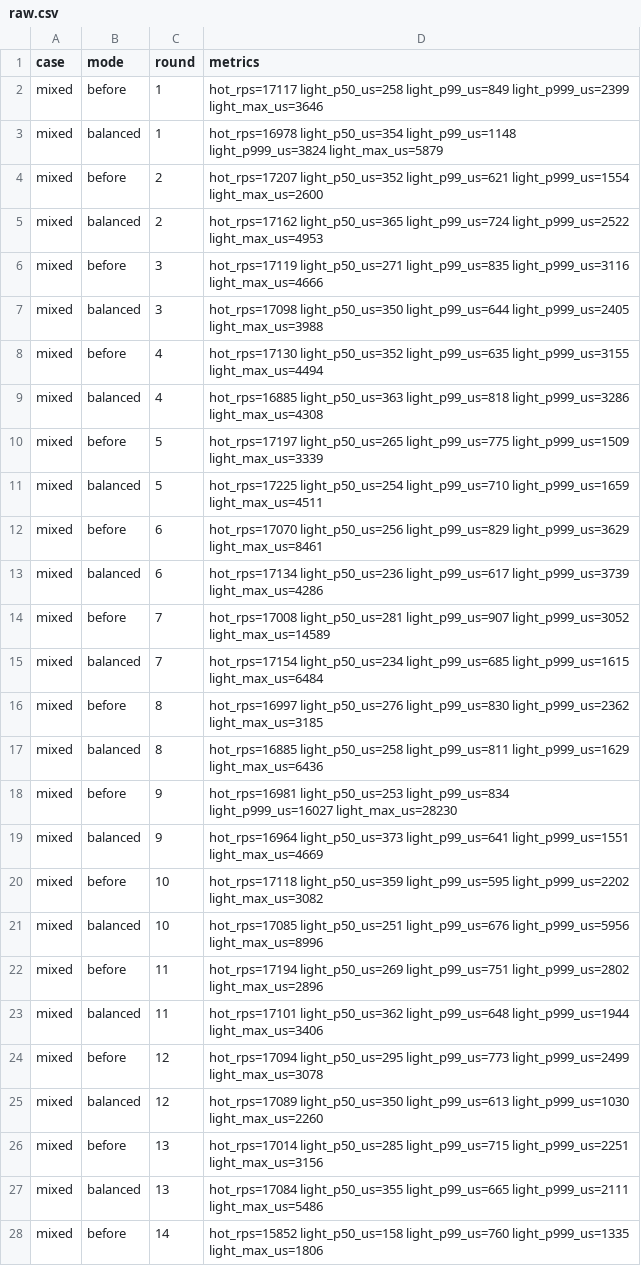
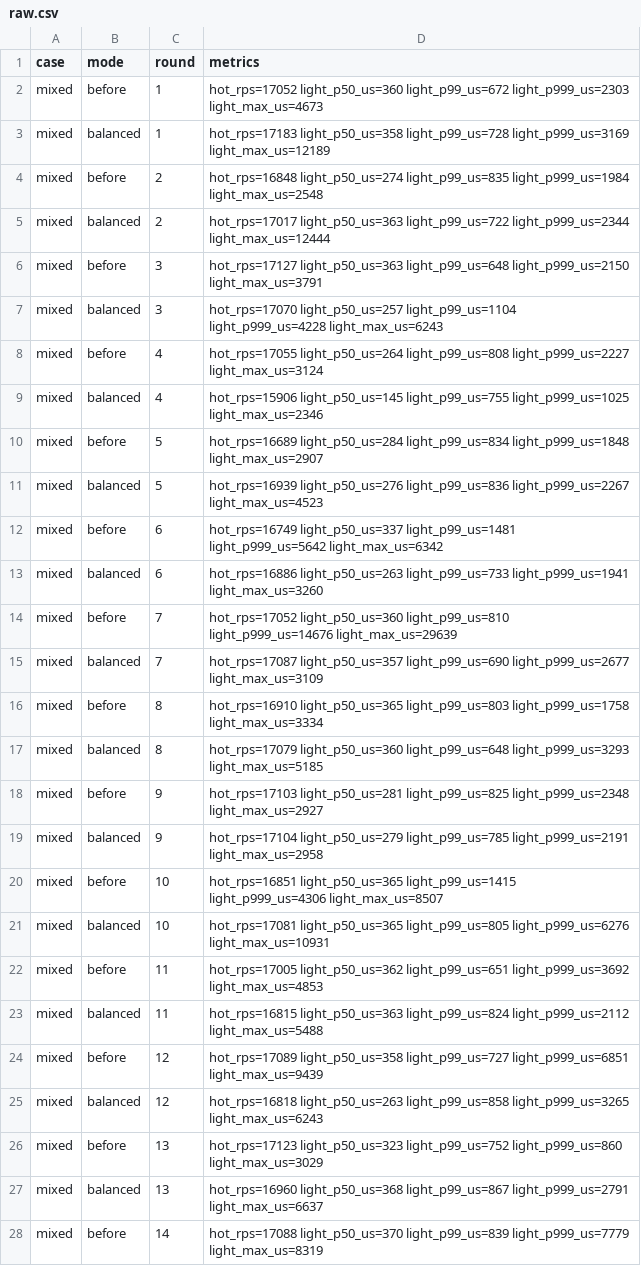
Before and after one commit to giong-run/Giong, a CSV file: bench/results/placement-mixed-80/raw.csv, drawn as a sheet; only a part is shown; the diff covers the shown part only.

```diff
--- a/bench/results/placement-mixed-80/raw.csv
+++ b/bench/results/placement-mixed-80/raw.csv
@@ -1,28 +1,28 @@
 case,mode,round,metrics
-mixed,before,1,"hot_rps=17117 light_p50_us=258 light_p99_us=849 light_p999_us=2399 light_max_us=3646"
-mixed,balanced,1,"hot_rps=16978 light_p50_us=354 light_p99_us=1148 light_p999_us=3824 light_max_us=5879"
-mixed,before,2,"hot_rps=17207 light_p50_us=352 light_p99_us=621 light_p999_us=1554 light_max_us=2600"
-mixed,balanced,2,"hot_rps=17162 light_p50_us=365 light_p99_us=724 light_p999_us=2522 light_max_us=4953"
-mixed,before,3,"hot_rps=17119 light_p50_us=271 light_p99_us=835 light_p999_us=3116 light_max_us=4666"
-mixed,balanced,3,"hot_rps=17098 light_p50_us=350 light_p99_us=644 light_p999_us=2405 light_max_us=3988"
-mixed,before,4,"hot_rps=17130 light_p50_us=352 light_p99_us=635 light_p999_us=3155 light_max_us=4494"
-mixed,balanced,4,"hot_rps=16885 light_p50_us=363 light_p99_us=818 light_p999_us=3286 light_max_us=4308"
-mixed,before,5,"hot_rps=17197 light_p50_us=265 light_p99_us=775 light_p999_us=1509 light_max_us=3339"
-mixed,balanced,5,"hot_rps=17225 light_p50_us=254 light_p99_us=710 light_p999_us=1659 light_max_us=4511"
-mixed,before,6,"hot_rps=17070 light_p50_us=256 light_p99_us=829 light_p999_us=3629 light_max_us=8461"
-mixed,balanced,6,"hot_rps=17134 light_p50_us=236 light_p99_us=617 light_p999_us=3739 light_max_us=4286"
-mixed,before,7,"hot_rps=17008 light_p50_us=281 light_p99_us=907 light_p999_us=3052 light_max_us=14589"
-mixed,balanced,7,"hot_rps=17154 light_p50_us=234 light_p99_us=685 light_p999_us=1615 light_max_us=6484"
-mixed,before,8,"hot_rps=16997 light_p50_us=276 light_p99_us=830 light_p999_us=2362 light_max_us=3185"
-mixed,balanced,8,"hot_rps=16885 light_p50_us=258 light_p99_us=811 light_p999_us=1629 light_max_us=6436"
-mixed,before,9,"hot_rps=16981 light_p50_us=253 light_p99_us=834 light_p999_us=16027 light_max_us=28230"
-mixed,balanced,9,"hot_rps=16964 light_p50_us=373 light_p99_us=641 light_p999_us=1551 light_max_us=4669"
-mixed,before,10,"hot_rps=17118 light_p50_us=359 light_p99_us=595 light_p999_us=2202 light_max_us=3082"
-mixed,balanced,10,"hot_rps=17085 light_p50_us=251 light_p99_us=676 light_p999_us=5956 light_max_us=8996"
-mixed,before,11,"hot_rps=17194 light_p50_us=269 light_p99_us=751 light_p999_us=2802 light_max_us=2896"
-mixed,balanced,11,"hot_rps=17101 light_p50_us=362 light_p99_us=648 light_p999_us=1944 light_max_us=3406"
-mixed,before,12,"hot_rps=17094 light_p50_us=295 light_p99_us=773 light_p999_us=2499 light_max_us=3078"
-mixed,balanced,12,"hot_rps=17089 light_p50_us=350 light_p99_us=613 light_p999_us=1030 light_max_us=2260"
-mixed,before,13,"hot_rps=17014 light_p50_us=285 light_p99_us=715 light_p999_us=2251 light_max_us=3156"
-mixed,balanced,13,"hot_rps=17084 light_p50_us=355 light_p99_us=665 light_p999_us=2111 light_max_us=5486"
-mixed,before,14,"hot_rps=15852 light_p50_us=158 light_p99_us=760 light_p999_us=1335 light_max_us=1806"
+mixed,before,1,"hot_rps=17052 light_p50_us=360 light_p99_us=672 light_p999_us=2303 light_max_us=4673"
+mixed,balanced,1,"hot_rps=17183 light_p50_us=358 light_p99_us=728 light_p999_us=3169 light_max_us=12189"
+mixed,before,2,"hot_rps=16848 light_p50_us=274 light_p99_us=835 light_p999_us=1984 light_max_us=2548"
+mixed,balanced,2,"hot_rps=17017 light_p50_us=363 light_p99_us=722 light_p999_us=2344 light_max_us=12444"
+mixed,before,3,"hot_rps=17127 light_p50_us=363 light_p99_us=648 light_p999_us=2150 light_max_us=3791"
+mixed,balanced,3,"hot_rps=17070 light_p50_us=257 light_p99_us=1104 light_p999_us=4228 light_max_us=6243"
+mixed,before,4,"hot_rps=17055 light_p50_us=264 light_p99_us=808 light_p999_us=2227 light_max_us=3124"
+mixed,balanced,4,"hot_rps=15906 light_p50_us=145 light_p99_us=755 light_p999_us=1025 light_max_us=2346"
+mixed,before,5,"hot_rps=16689 light_p50_us=284 light_p99_us=834 light_p999_us=1848 light_max_us=2907"
+mixed,balanced,5,"hot_rps=16939 light_p50_us=276 light_p99_us=836 light_p999_us=2267 light_max_us=4523"
+mixed,before,6,"hot_rps=16749 light_p50_us=337 light_p99_us=1481 light_p999_us=5642 light_max_us=6342"
+mixed,balanced,6,"hot_rps=16886 light_p50_us=263 light_p99_us=733 light_p999_us=1941 light_max_us=3260"
+mixed,before,7,"hot_rps=17052 light_p50_us=360 light_p99_us=810 light_p999_us=14676 light_max_us=29639"
+mixed,balanced,7,"hot_rps=17087 light_p50_us=357 light_p99_us=690 light_p999_us=2677 light_max_us=3109"
+mixed,before,8,"hot_rps=16910 light_p50_us=365 light_p99_us=803 light_p999_us=1758 light_max_us=3334"
+mixed,balanced,8,"hot_rps=17079 light_p50_us=360 light_p99_us=648 light_p999_us=3293 light_max_us=5185"
+mixed,before,9,"hot_rps=17103 light_p50_us=281 light_p99_us=825 light_p999_us=2348 light_max_us=2927"
+mixed,balanced,9,"hot_rps=17104 light_p50_us=279 light_p99_us=785 light_p999_us=2191 light_max_us=2958"
+mixed,before,10,"hot_rps=16851 light_p50_us=365 light_p99_us=1415 light_p999_us=4306 light_max_us=8507"
+mixed,balanced,10,"hot_rps=17081 light_p50_us=365 light_p99_us=805 light_p999_us=6276 light_max_us=10931"
+mixed,before,11,"hot_rps=17005 light_p50_us=362 light_p99_us=651 light_p999_us=3692 light_max_us=4853"
+mixed,balanced,11,"hot_rps=16815 light_p50_us=363 light_p99_us=824 light_p999_us=2112 light_max_us=5488"
+mixed,before,12,"hot_rps=17089 light_p50_us=358 light_p99_us=727 light_p999_us=6851 light_max_us=9439"
+mixed,balanced,12,"hot_rps=16818 light_p50_us=263 light_p99_us=858 light_p999_us=3265 light_max_us=6243"
+mixed,before,13,"hot_rps=17123 light_p50_us=323 light_p99_us=752 light_p999_us=860 light_max_us=3029"
+mixed,balanced,13,"hot_rps=16960 light_p50_us=368 light_p99_us=867 light_p999_us=2791 light_max_us=6637"
+mixed,before,14,"hot_rps=17088 light_p50_us=370 light_p99_us=839 light_p999_us=7779 light_max_us=8319"
```
Also changed, not shown: 133 edited cells elsewhere in this file, bench/results/placement/raw.csv, 19 other files.
